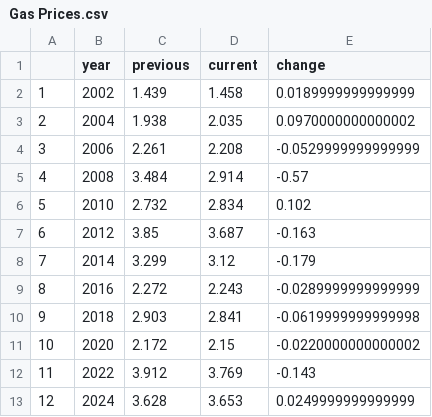
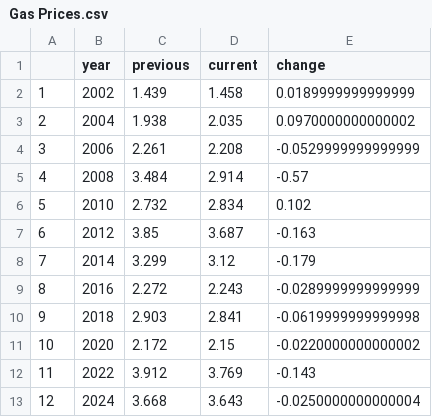
Before and after one commit to BPR-Data-Team/ElectionModel2024, a CSV file: cleaned_data/Gas Prices.csv, drawn as a sheet.

```diff
--- a/cleaned_data/Gas Prices.csv
+++ b/cleaned_data/Gas Prices.csv
@@ -12,2 +12,2 @@
 "11",2022,3.912,3.769,-0.143
-"12",2024,3.628,3.653,0.0249999999999999
+"12",2024,3.668,3.643,-0.0250000000000004
```
